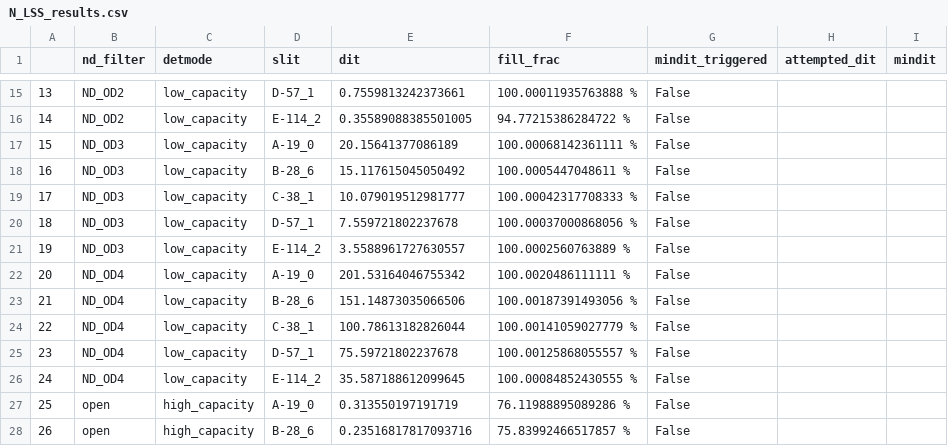
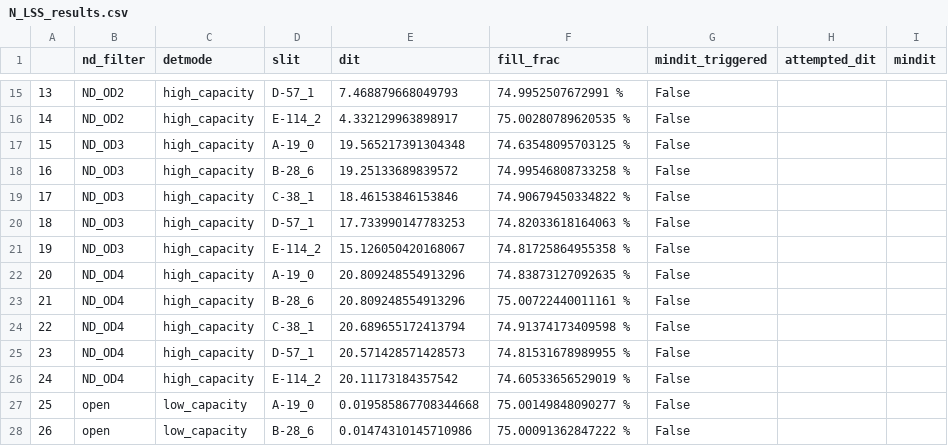
Before and after one commit to jessicapilling/ScopesimDITTables, a CSV file: N_LSS_results.csv, drawn as a sheet; only a part is shown, gaps mark what is left out; the diff covers the shown part only.

```diff
--- a/N_LSS_results.csv
+++ b/N_LSS_results.csv
@@ -15,14 +15,14 @@
-13,ND_OD2,low_capacity,D-57_1,0.7559813242373661,100.00011935763888 %,False,,
-14,ND_OD2,low_capacity,E-114_2,0.35589088385501005,94.77215386284722 %,False,,
-15,ND_OD3,low_capacity,A-19_0,20.15641377086189,100.00068142361111 %,False,,
-16,ND_OD3,low_capacity,B-28_6,15.117615045050492,100.0005447048611 %,False,,
-17,ND_OD3,low_capacity,C-38_1,10.079019512981777,100.00042317708333 %,False,,
-18,ND_OD3,low_capacity,D-57_1,7.559721802237678,100.00037000868056 %,False,,
-19,ND_OD3,low_capacity,E-114_2,3.5588961727630557,100.0002560763889 %,False,,
-20,ND_OD4,low_capacity,A-19_0,201.53164046755342,100.0020486111111 %,False,,
-21,ND_OD4,low_capacity,B-28_6,151.14873035066506,100.00187391493056 %,False,,
-22,ND_OD4,low_capacity,C-38_1,100.78613182826044,100.00141059027779 %,False,,
-23,ND_OD4,low_capacity,D-57_1,75.59721802237678,100.00125868055557 %,False,,
-24,ND_OD4,low_capacity,E-114_2,35.587188612099645,100.00084852430555 %,False,,
-25,open,high_capacity,A-19_0,0.313550197191719,76.11988895089286 %,False,,
-26,open,high_capacity,B-28_6,0.23516817817093716,75.83992466517857 %,False,,
+13,ND_OD2,high_capacity,D-57_1,7.468879668049793,74.9952507672991 %,False,,
+14,ND_OD2,high_capacity,E-114_2,4.332129963898917,75.00280789620535 %,False,,
+15,ND_OD3,high_capacity,A-19_0,19.565217391304348,74.63548095703125 %,False,,
+16,ND_OD3,high_capacity,B-28_6,19.25133689839572,74.99546808733258 %,False,,
+17,ND_OD3,high_capacity,C-38_1,18.46153846153846,74.90679450334822 %,False,,
+18,ND_OD3,high_capacity,D-57_1,17.733990147783253,74.82033618164063 %,False,,
+19,ND_OD3,high_capacity,E-114_2,15.126050420168067,74.81725864955358 %,False,,
+20,ND_OD4,high_capacity,A-19_0,20.809248554913296,74.83873127092635 %,False,,
+21,ND_OD4,high_capacity,B-28_6,20.809248554913296,75.00722440011161 %,False,,
+22,ND_OD4,high_capacity,C-38_1,20.689655172413794,74.91374173409598 %,False,,
+23,ND_OD4,high_capacity,D-57_1,20.571428571428573,74.81531678989955 %,False,,
+24,ND_OD4,high_capacity,E-114_2,20.11173184357542,74.60533656529019 %,False,,
+25,open,low_capacity,A-19_0,0.019585867708344668,75.00149848090277 %,False,,
+26,open,low_capacity,B-28_6,0.01474310145710986,75.00091362847222 %,False,,
```
Also changed, not shown: 126 edited cells elsewhere in this file, 3 other files.
